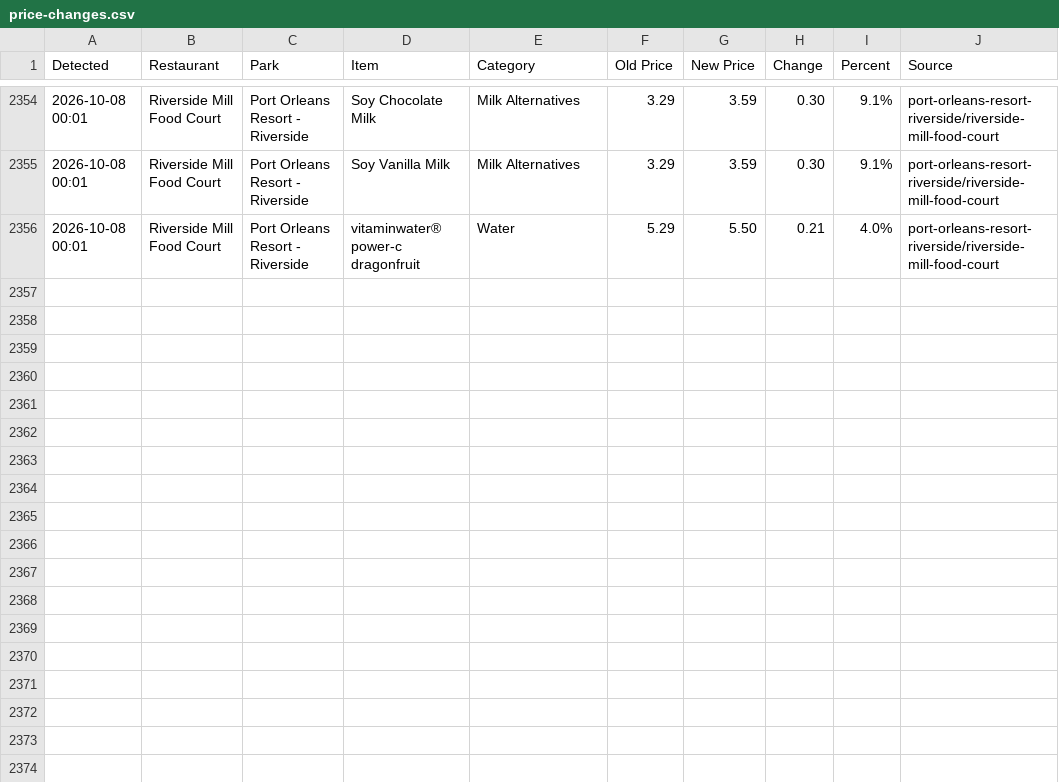
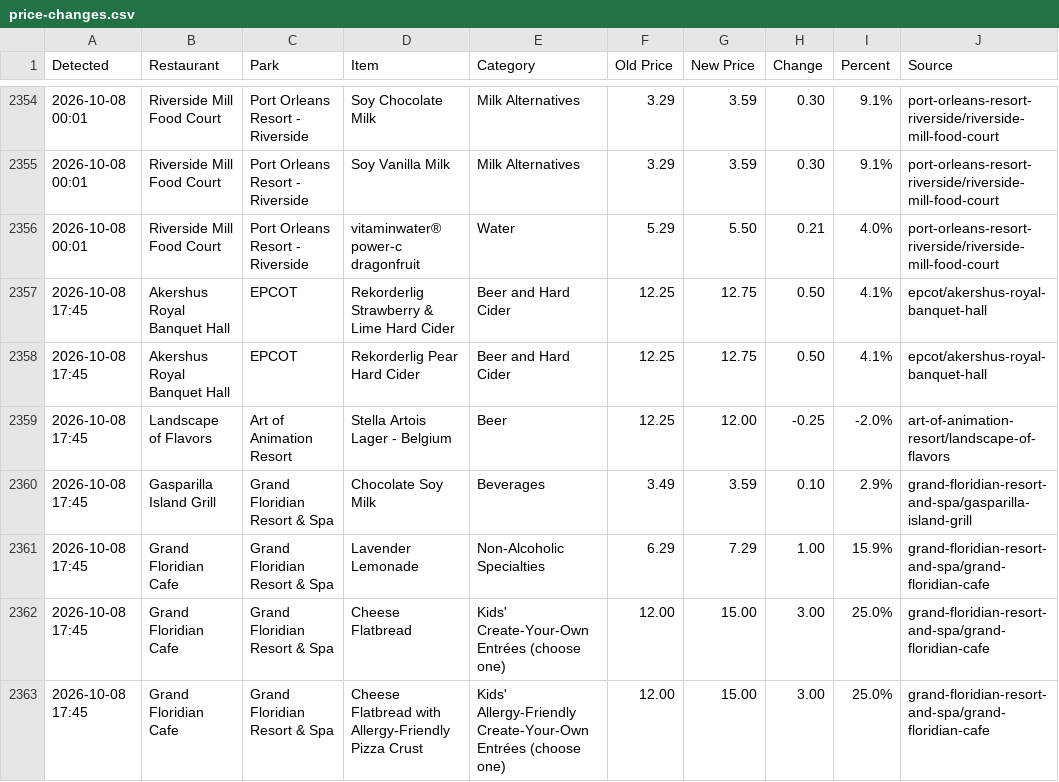
Before and after one commit to scoopdisney/wdw-menu-watch, a CSV file: data/price-changes.csv, drawn as a sheet; only a part is shown, gaps mark what is left out.

```diff
--- a/data/price-changes.csv
+++ b/data/price-changes.csv
@@ -2356 +2356,8 @@ Detected,Restaurant,Park,Item,Category,Old Price,New Price,Change,Percent,Source
 2026-10-08 00:01,Riverside Mill Food Court,Port Orleans Resort - Riverside,vitaminwater® power-c dragonfruit,Water,5.29,5.50,0.21,4.0%,port-orleans-resort-riverside/riverside-mill-food-court
+2026-10-08 17:45,Akershus Royal Banquet Hall,EPCOT,Rekorderlig Strawberry & Lime Hard Cider,Beer and Hard Cider,12.25,12.75,0.50,4.1%,epcot/akershus-royal-banquet-hall
+2026-10-08 17:45,Akershus Royal Banquet Hall,EPCOT,Rekorderlig Pear Hard Cider,Beer and Hard Cider,12.25,12.75,0.50,4.1%,epcot/akershus-royal-banquet-hall
+2026-10-08 17:45,Landscape of Flavors,Art of Animation Resort,Stella Artois Lager - Belgium,Beer,12.25,12.00,-0.25,-2.0%,art-of-animation-resort/landscape-of-flavors
+2026-10-08 17:45,Gasparilla Island Grill,Grand Floridian Resort & Spa,Chocolate Soy Milk,Beverages,3.49,3.59,0.10,2.9%,grand-floridian-resort-and-spa/gasparilla-island-grill
+2026-10-08 17:45,Grand Floridian Cafe,Grand Floridian Resort & Spa,Lavender Lemonade,Non-Alcoholic Specialties,6.29,7.29,1.00,15.9%,grand-floridian-resort-and-spa/grand-floridian-cafe
+2026-10-08 17:45,Grand Floridian Cafe,Grand Floridian Resort & Spa,Cheese Flatbread,Kids' Create-Your-Own Entrées (choose one),12.00,15.00,3.00,25.0%,grand-floridian-resort-and-spa/grand-floridian-cafe
+2026-10-08 17:45,Grand Floridian Cafe,Grand Floridian Resort & Spa,Cheese Flatbread with Allergy-Friendly Pizza Crust,Kids' Allergy-Friendly Create-Your-Own Entrées (choose one),12.00,15.00,3.00,25.0%,grand-floridian-resort-and-spa/grand-floridian-cafe
```
Also changed, not shown: data/disney-springs.csv, data/epcot.csv, 2 other files.
